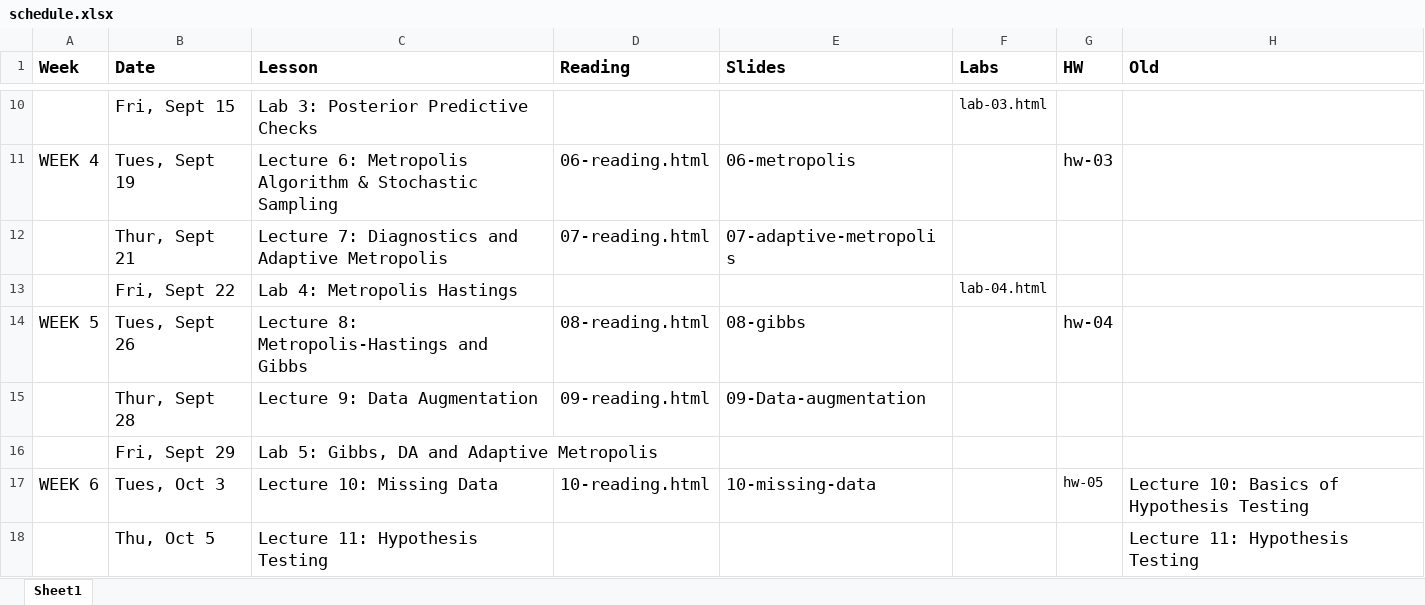
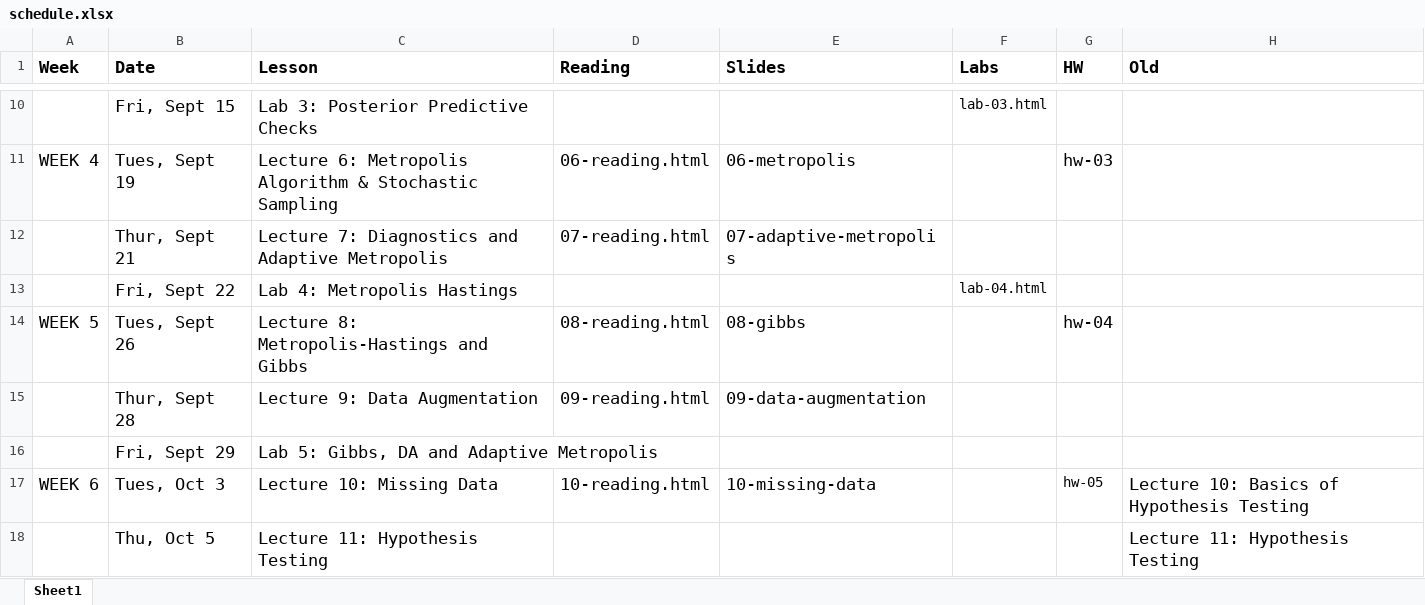
Before and after one commit to STA702-F23/website, an Excel workbook: schedule.xlsx, sheet Sheet1, drawn as a sheet; only a part is shown, gaps mark what is left out; values as stored, in another font and other column widths than the file's, no borders; the diff names each change by its address in the sheet, - before the commit and + after, or states it on an @@ line.

Commit message:
fix typo in schedule and broken link

```diff
--- a/schedule.xlsx (sheet Sheet1)
+++ b/schedule.xlsx (sheet Sheet1)
-E15 (Slides): 09-Data-augmentation
+E15 (Slides): 09-data-augmentation
```
Also changed, not shown: 1 other file.
